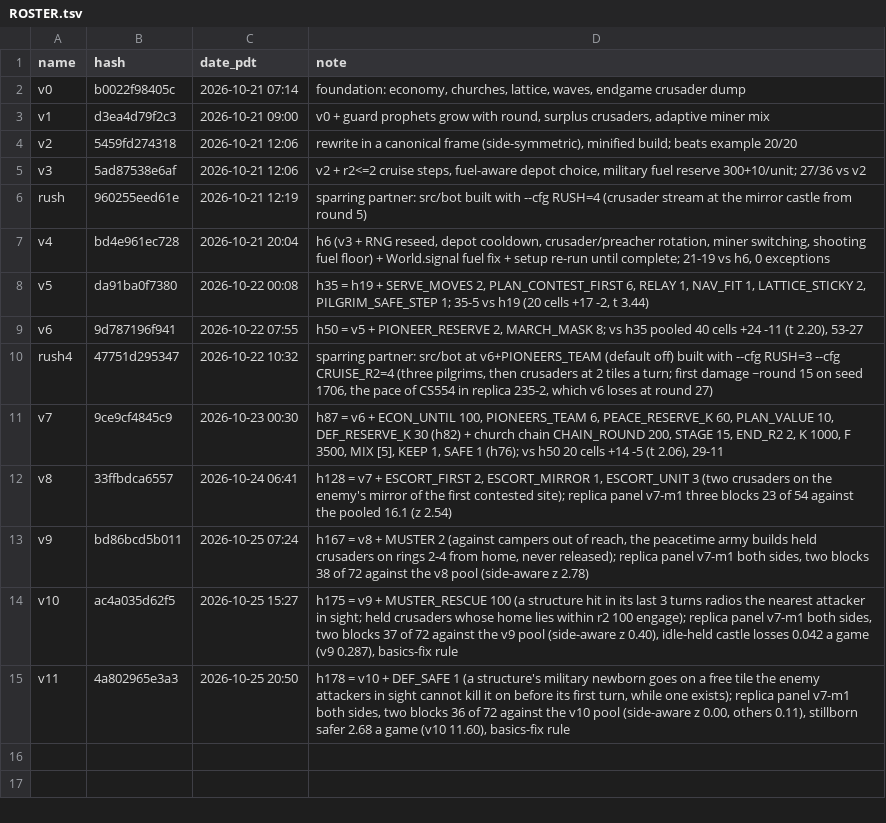
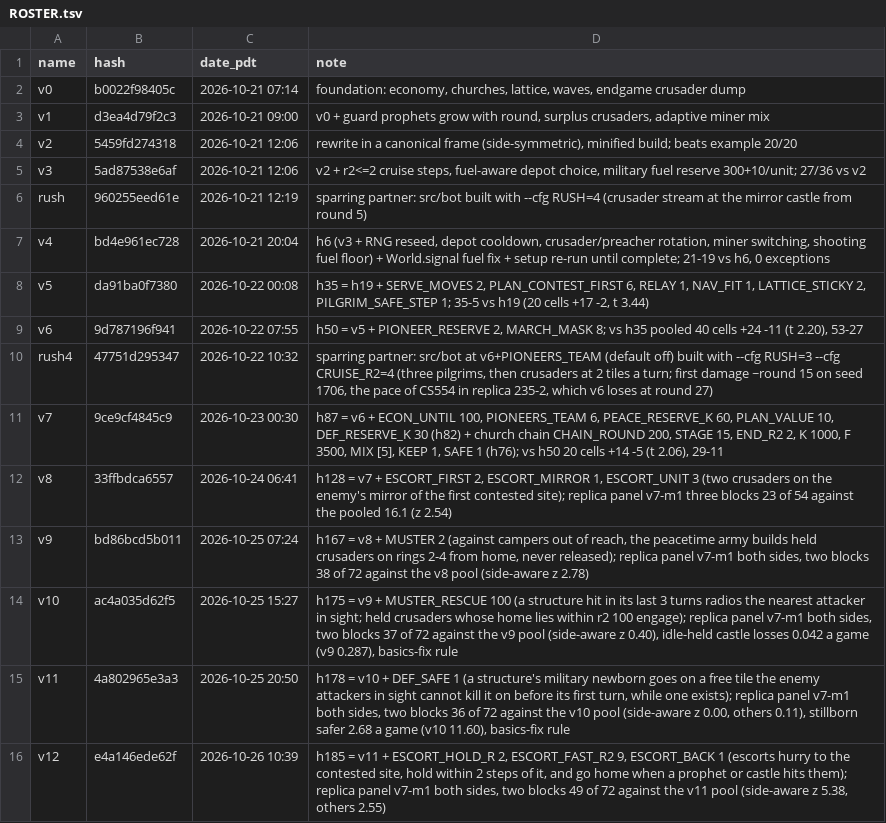
Before and after one commit to terryvanbelle/battlecode19-vibe, a TSV file: bots/ROSTER.tsv, drawn as a sheet; the diff names each change by its address in the sheet, - before the commit and + after, or states it on an @@ line.

```diff
--- a/bots/ROSTER.tsv
+++ b/bots/ROSTER.tsv
+row 16: v12 | e4a146ede62f | 2026-10-26 10:39 | h185 = v11 + ESCORT_HOLD_R 2, ESCORT_FAST_R2 9, ESCORT_BACK 1 (escorts hurry to the contested site, hold within 2 steps of it, and go home when a prophet or castle hits them); replica panel v7-m1 both sides, two blocks 49 of 72 against the v11 pool (side-aware z 5.38, others 2.55)
```
Also changed, not shown: progress/attempts.csv, 12 other files.
